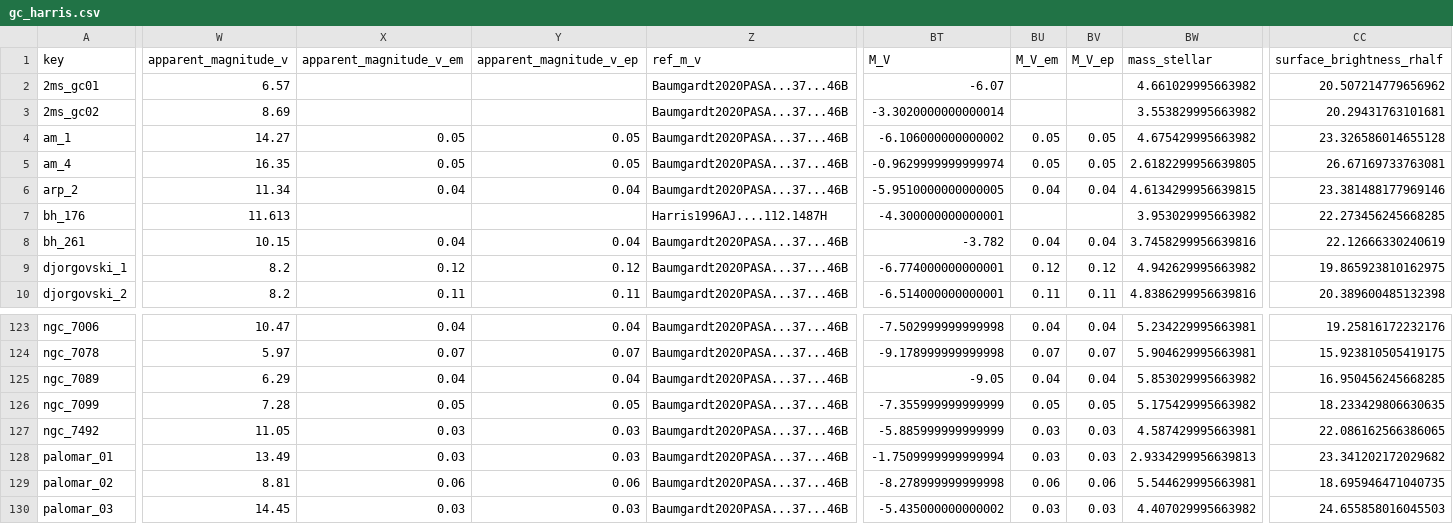
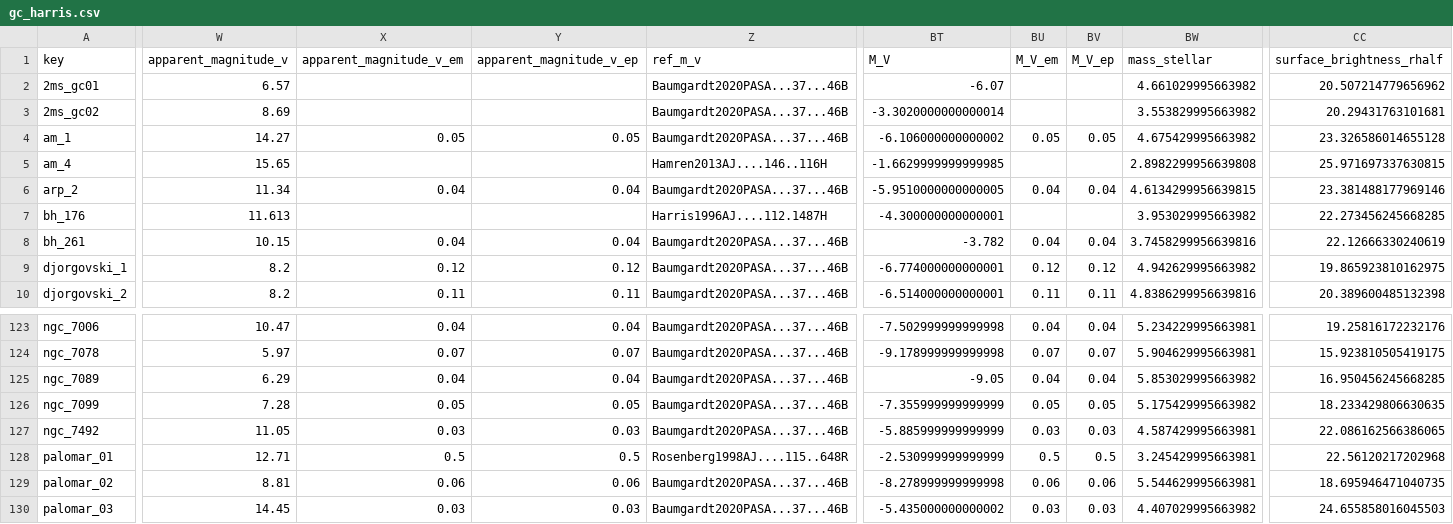
Before and after one commit to jackwarfield/local_volume_database, a CSV file: data/gc_harris.csv, drawn as a sheet; only a part is shown, gaps mark what is left out; the diff covers the shown part only; the diff names each change by its address in the sheet, - before the commit and + after, or states it on an @@ line.

```diff
--- a/data/gc_harris.csv
+++ b/data/gc_harris.csv
-W5 (apparent_magnitude_v): 16.35
+W5 (apparent_magnitude_v): 15.65
-X5 (apparent_magnitude_v_em): 0.05
+X5 (apparent_magnitude_v_em): (empty)
-Y5 (apparent_magnitude_v_ep): 0.05
+Y5 (apparent_magnitude_v_ep): (empty)
-Z5 (ref_m_v): Baumgardt2020PASA...37...46B
+Z5 (ref_m_v): Hamren2013AJ....146..116H
-BT5 (M_V): -0.9629999999999974
+BT5 (M_V): -1.6629999999999985
-BU5 (M_V_em): 0.05
+BU5 (M_V_em): (empty)
-BV5 (M_V_ep): 0.05
+BV5 (M_V_ep): (empty)
-BW5 (mass_stellar): 2.6182299956639805
+BW5 (mass_stellar): 2.8982299956639808
-CC5 (surface_brightness_rhalf): 26.67169733763081
+CC5 (surface_brightness_rhalf): 25.971697337630815
-W128 (apparent_magnitude_v): 13.49
+W128 (apparent_magnitude_v): 12.71
-X128 (apparent_magnitude_v_em): 0.03
+X128 (apparent_magnitude_v_em): 0.5
-Y128 (apparent_magnitude_v_ep): 0.03
+Y128 (apparent_magnitude_v_ep): 0.5
-Z128 (ref_m_v): Baumgardt2020PASA...37...46B
+Z128 (ref_m_v): Rosenberg1998AJ....115..648R
-BT128 (M_V): -1.7509999999999994
+BT128 (M_V): -2.530999999999999
-BU128 (M_V_em): 0.03
+BU128 (M_V_em): 0.5
-BV128 (M_V_ep): 0.03
+BV128 (M_V_ep): 0.5
-BW128 (mass_stellar): 2.9334299956639813
+BW128 (mass_stellar): 3.245429995663981
-CC128 (surface_brightness_rhalf): 23.341202172029682
+CC128 (surface_brightness_rhalf): 22.56120217202968
```
Also changed, not shown: 4 edited cells elsewhere in this file, 3 other files.
